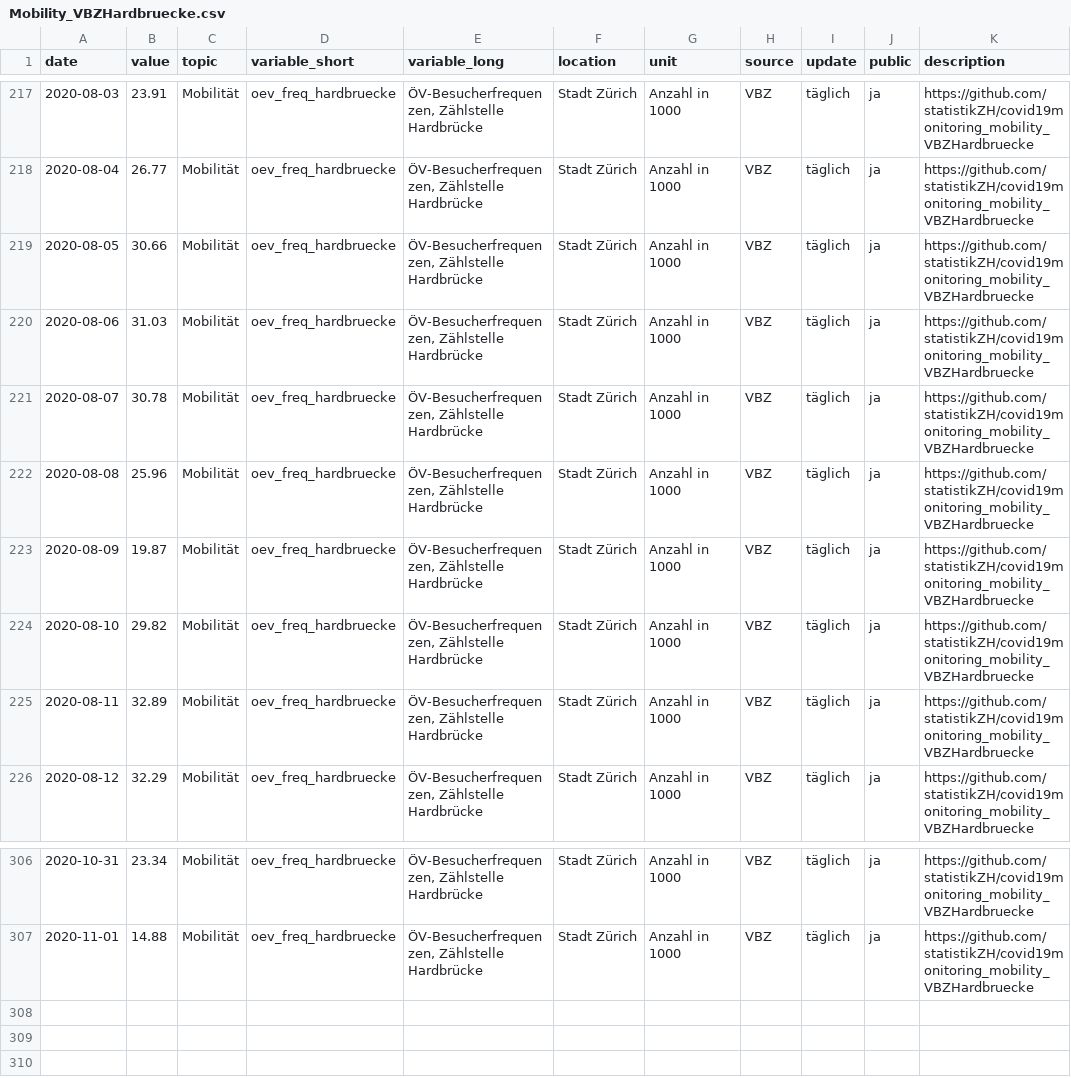
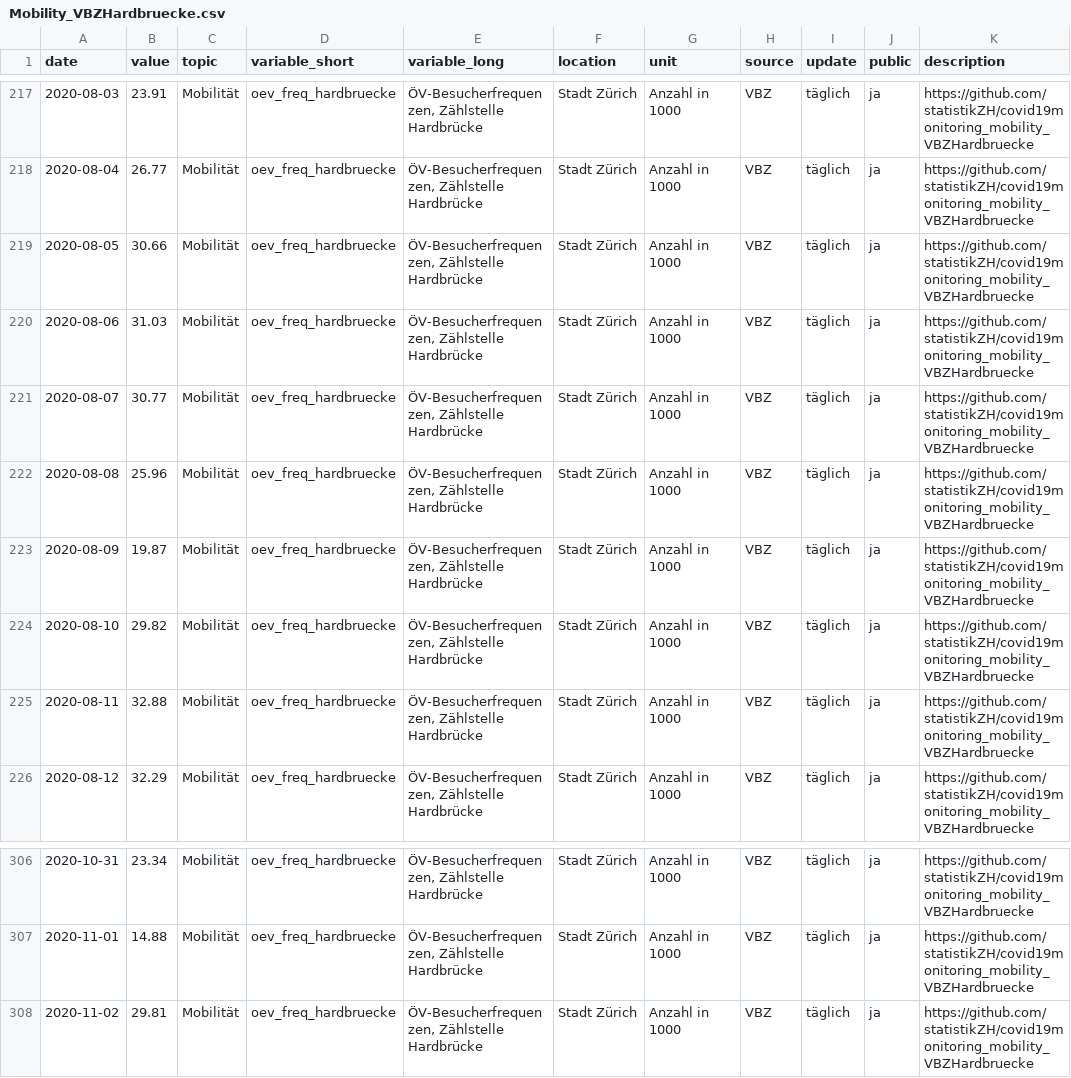
Before and after one commit to statistikZH/covid19monitoring_mobility_VBZHardbruecke, a CSV file: Mobility_VBZHardbruecke.csv, drawn as a sheet; only a part is shown, gaps mark what is left out.

Commit message:
3.11.

```diff
--- a/Mobility_VBZHardbruecke.csv
+++ b/Mobility_VBZHardbruecke.csv
@@ -220,3 +220,3 @@
 2020-08-06,31.03,"Mobilität","oev_freq_hardbruecke","ÖV-Besucherfrequenzen, Zählstelle Hardbrücke","Stadt Zürich","Anzahl in 1000","VBZ","täglich","ja","https://github.com/statistikZH/covid19monitoring_mobility_VBZHardbruecke"
-2020-08-07,30.78,"Mobilität","oev_freq_hardbruecke","ÖV-Besucherfrequenzen, Zählstelle Hardbrücke","Stadt Zürich","Anzahl in 1000","VBZ","täglich","ja","https://github.com/statistikZH/covid19monitoring_mobility_VBZHardbruecke"
+2020-08-07,30.77,"Mobilität","oev_freq_hardbruecke","ÖV-Besucherfrequenzen, Zählstelle Hardbrücke","Stadt Zürich","Anzahl in 1000","VBZ","täglich","ja","https://github.com/statistikZH/covid19monitoring_mobility_VBZHardbruecke"
 2020-08-08,25.96,"Mobilität","oev_freq_hardbruecke","ÖV-Besucherfrequenzen, Zählstelle Hardbrücke","Stadt Zürich","Anzahl in 1000","VBZ","täglich","ja","https://github.com/statistikZH/covid19monitoring_mobility_VBZHardbruecke"
@@ -224,3 +224,3 @@
 2020-08-10,29.82,"Mobilität","oev_freq_hardbruecke","ÖV-Besucherfrequenzen, Zählstelle Hardbrücke","Stadt Zürich","Anzahl in 1000","VBZ","täglich","ja","https://github.com/statistikZH/covid19monitoring_mobility_VBZHardbruecke"
-2020-08-11,32.89,"Mobilität","oev_freq_hardbruecke","ÖV-Besucherfrequenzen, Zählstelle Hardbrücke","Stadt Zürich","Anzahl in 1000","VBZ","täglich","ja","https://github.com/statistikZH/covid19monitoring_mobility_VBZHardbruecke"
+2020-08-11,32.88,"Mobilität","oev_freq_hardbruecke","ÖV-Besucherfrequenzen, Zählstelle Hardbrücke","Stadt Zürich","Anzahl in 1000","VBZ","täglich","ja","https://github.com/statistikZH/covid19monitoring_mobility_VBZHardbruecke"
 2020-08-12,32.29,"Mobilität","oev_freq_hardbruecke","ÖV-Besucherfrequenzen, Zählstelle Hardbrücke","Stadt Zürich","Anzahl in 1000","VBZ","täglich","ja","https://github.com/statistikZH/covid19monitoring_mobility_VBZHardbruecke"
@@ -307 +307,2 @@
 2020-11-01,14.88,"Mobilität","oev_freq_hardbruecke","ÖV-Besucherfrequenzen, Zählstelle Hardbrücke","Stadt Zürich","Anzahl in 1000","VBZ","täglich","ja","https://github.com/statistikZH/covid19monitoring_mobility_VBZHardbruecke"
+2020-11-02,29.81,"Mobilität","oev_freq_hardbruecke","ÖV-Besucherfrequenzen, Zählstelle Hardbrücke","Stadt Zürich","Anzahl in 1000","VBZ","täglich","ja","https://github.com/statistikZH/covid19monitoring_mobility_VBZHardbruecke"
```
